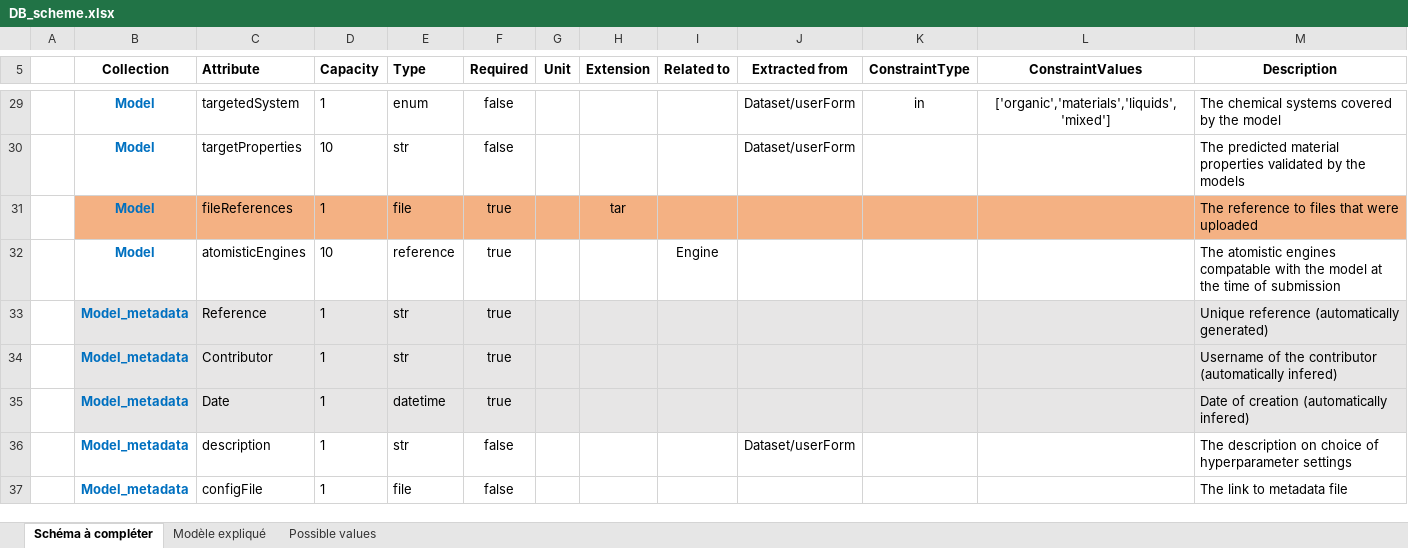
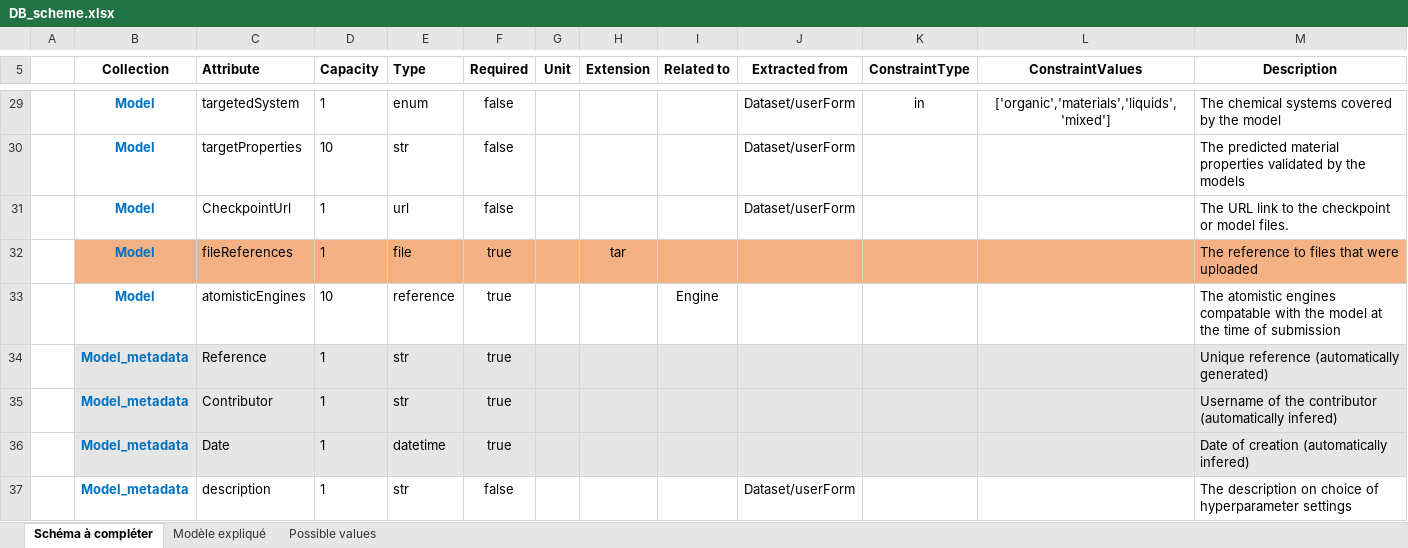
Before and after one commit to aksam432/WP3, an Excel workbook: Schema/DB_scheme.xlsx, sheet Schéma à compléter, drawn as a sheet; only a part is shown, gaps mark what is left out; the shorter side is filled out with more unchanged rows; values as stored, in another font and other column widths than the file's, no borders; the diff names each change by its address in the sheet, - before the commit and + after, or states it on an @@ line.

Commit message:
Checkpoint_URL (optional)

```diff
--- a/Schema/DB_scheme.xlsx (sheet Schéma à compléter)
+++ b/Schema/DB_scheme.xlsx (sheet Schéma à compléter)
+row 31:  | Model | CheckpointUrl | 1 | url | false |  |  |  | Dataset/userForm |  |  | The URL link to the checkpoint or model files.
```
